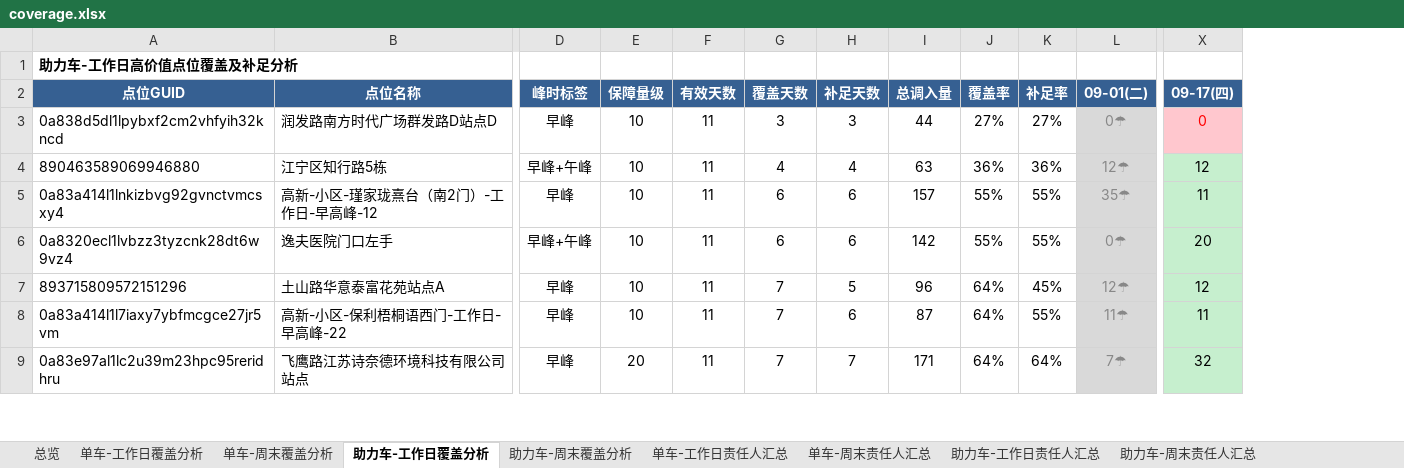
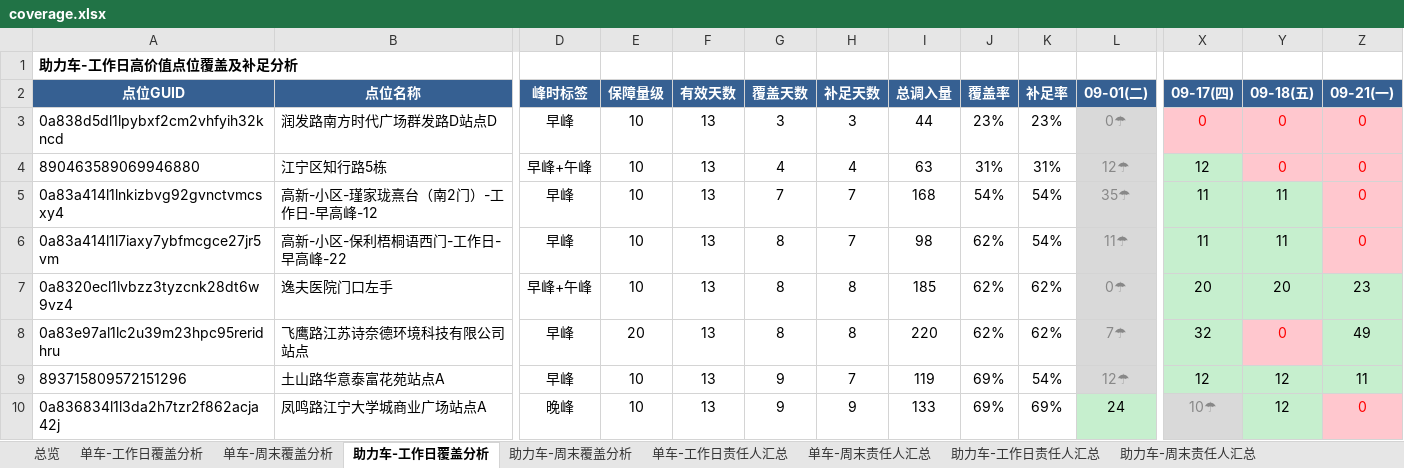
Before and after one commit to Zoey-1214/daily-report, an Excel workbook: coverage.xlsx, sheet 助力车-工作日覆盖分析, drawn as a sheet; only a part is shown, gaps mark what is left out; values as stored, in another font and other column widths than the file's, no borders; removed rows and columns are numbered as before the commit, all else as after; rows hold the shown columns only; the diff covers the shown part only; the diff names each change by its address in the sheet, - before the commit and + after, or states it on an @@ line.

```diff
--- a/coverage.xlsx (sheet 助力车-工作日覆盖分析)
+++ b/coverage.xlsx (sheet 助力车-工作日覆盖分析)
+column Y (09-18(五)), rows 3-6: 0 | 0 | 11 | 11; row 8: 0
+column Z (09-21(一)), rows 3-6: all 0; row 8: 49
-F3:F5 (有效天数): 11
+F3:F5 (有效天数): 13
-J3 (覆盖率): 27%
+J3 (覆盖率): 23%
-K3 (补足率): 27%
+K3 (补足率): 23%
-J4 (覆盖率): 36%
+J4 (覆盖率): 31%
-K4 (补足率): 36%
+K4 (补足率): 31%
-G5 (覆盖天数): 6
+G5 (覆盖天数): 7
-H5 (补足天数): 6
+H5 (补足天数): 7
-I5 (总调入量): 157
+I5 (总调入量): 168
-J5 (覆盖率): 55%
+J5 (覆盖率): 54%
-K5 (补足率): 55%
+K5 (补足率): 54%
-row 6: 0a8320ecl1lvbzz3tyzcnk28dt6w9vz4 | 逸夫医院门口左手 | 早峰+午峰 | 10 | 11 | 6 | 6 | 142 | 55% | 55% | 0☂ | 20
-row 7: 893715809572151296 | 土山路华意泰富花苑站点A | 早峰 | 10 | 11 | 7 | 5 | 96 | 64% | 45% | 12☂ | 12
-F6 (有效天数): 11
+F6 (有效天数): 13
-G6 (覆盖天数): 7
+G6 (覆盖天数): 8
-H6 (补足天数): 6
+H6 (补足天数): 7
-I6 (总调入量): 87
+I6 (总调入量): 98
-J6 (覆盖率): 64%
+J6 (覆盖率): 62%
-K6 (补足率): 55%
+K6 (补足率): 54%
+row 7: 0a8320ecl1lvbzz3tyzcnk28dt6w9vz4 | 逸夫医院门口左手 | 早峰+午峰 | 10 | 13 | 8 | 8 | 185 | 62% | 62% | 0☂ | 20 | 20 | 23
-F8 (有效天数): 11
+F8 (有效天数): 13
-G8 (覆盖天数): 7
+G8 (覆盖天数): 8
-H8 (补足天数): 7
+H8 (补足天数): 8
-I8 (总调入量): 171
+I8 (总调入量): 220
-J8 (覆盖率): 64%
+J8 (覆盖率): 62%
-K8 (补足率): 64%
+K8 (补足率): 62%
+row 9: 893715809572151296 | 土山路华意泰富花苑站点A | 早峰 | 10 | 13 | 9 | 7 | 119 | 69% | 54% | 12☂ | 12 | 12 | 11
+row 10: 0a836834l1l3da2h7tzr2f862acja42j | 凤鸣路江宁大学城商业广场站点A | 晚峰 | 10 | 13 | 9 | 9 | 133 | 69% | 69% | 24 | 10☂ | 12 | 0
```
Also changed, not shown: 13 added rows, 14 removed rows and 219 edited cells elsewhere in this sheet, sheet 单车-工作日覆盖分析, sheet 单车-周末覆盖分析, sheet 助力车-周末覆盖分析, sheet 单车-周末责任人汇总, sheet 单车-工作日责任人汇总, sheet 助力车-周末责任人汇总, 2 more sheets.
